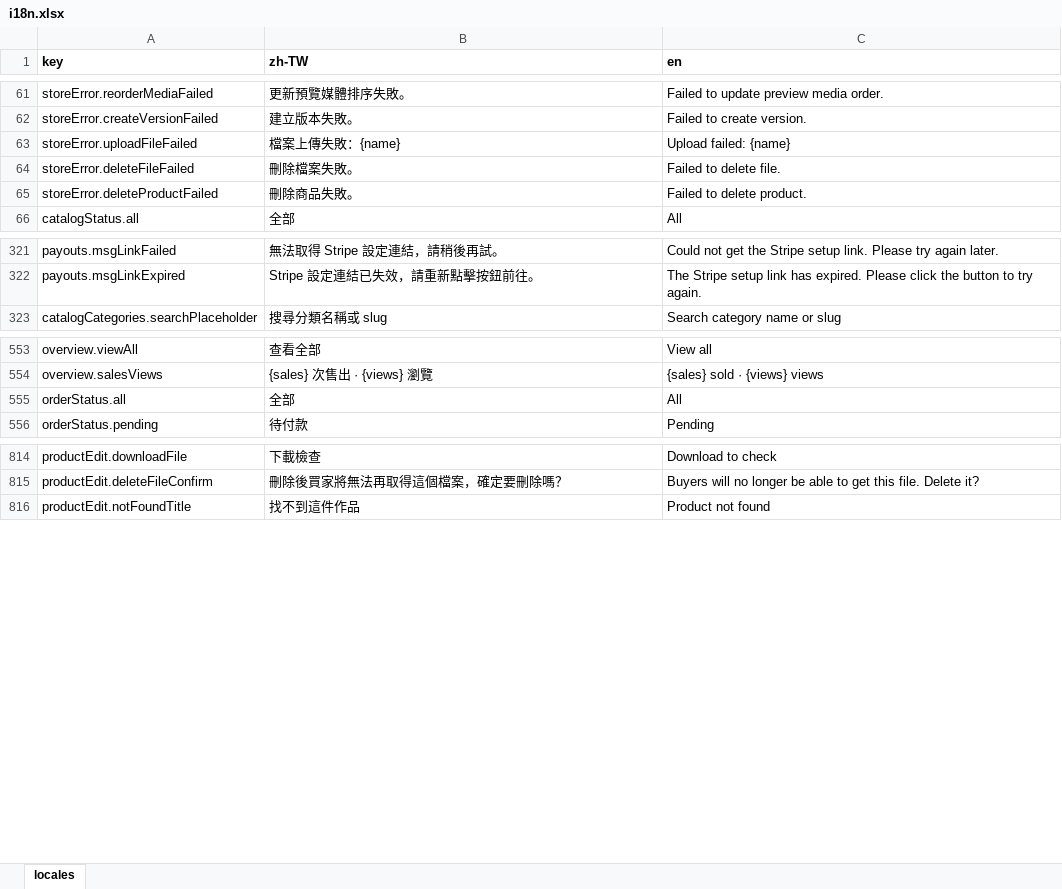
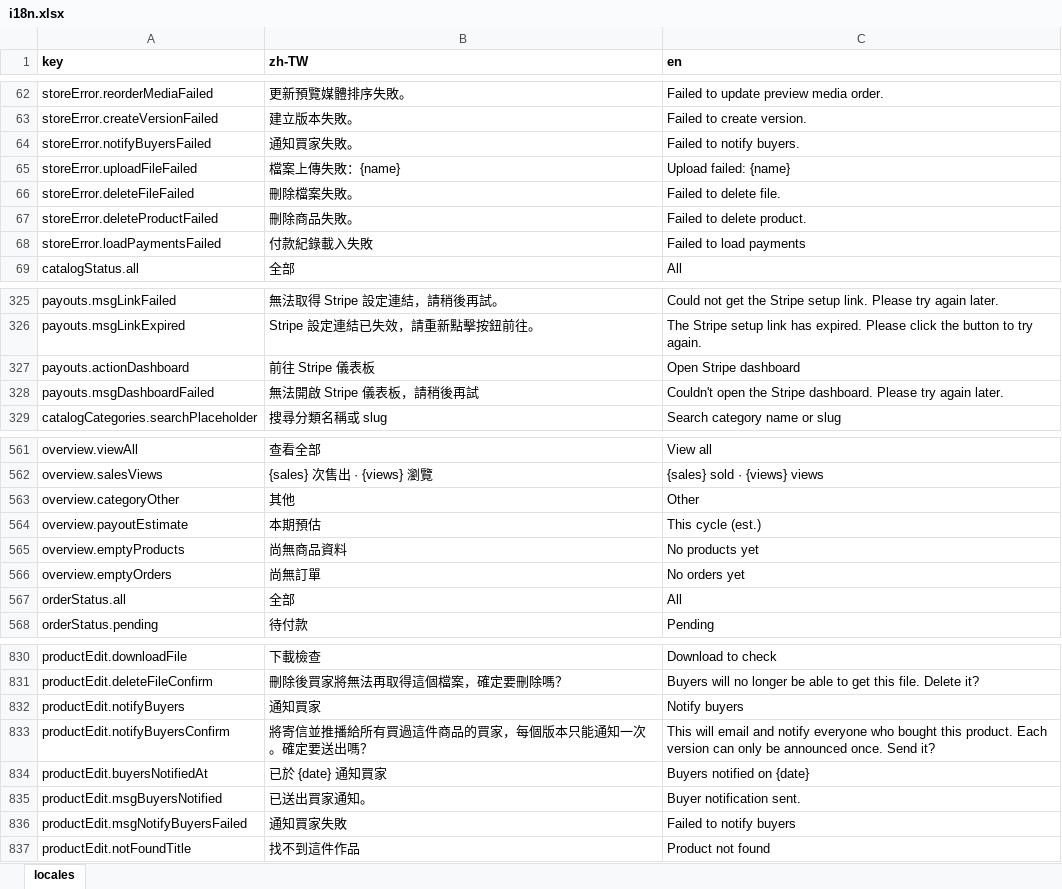
Before and after one commit to fee8ack21/open-jam, an Excel workbook: apps/workspace-web/i18n.xlsx, sheet locales, drawn as a sheet; only a part is shown, gaps mark what is left out; values as stored, in another font and other column widths than the file's, no borders; the diff covers the shown part only; the diff names each change by its address in the sheet, - before the commit and + after, or states it on an @@ line.

```diff
--- a/apps/workspace-web/i18n.xlsx (sheet locales)
+++ b/apps/workspace-web/i18n.xlsx (sheet locales)
+row 64: storeError.notifyBuyersFailed | 通知買家失敗。 | Failed to notify buyers.
+row 68: storeError.loadPaymentsFailed | 付款紀錄載入失敗 | Failed to load payments
+row 327: payouts.actionDashboard | 前往 Stripe 儀表板 | Open Stripe dashboard
+row 328: payouts.msgDashboardFailed | 無法開啟 Stripe 儀表板，請稍後再試 | Couldn't open the Stripe dashboard. Please try again later.
+row 563: overview.categoryOther | 其他 | Other
+row 564: overview.payoutEstimate | 本期預估 | This cycle (est.)
+row 565: overview.emptyProducts | 尚無商品資料 | No products yet
+row 566: overview.emptyOrders | 尚無訂單 | No orders yet
+row 832: productEdit.notifyBuyers | 通知買家 | Notify buyers
+row 833: productEdit.notifyBuyersConfirm | 將寄信並推播給所有買過這件商品的買家，每個版本只能通知一次。確定要送出嗎？ | This will email and notify everyone who bought this product. Each version can only be announced once. Send it?
+row 834: productEdit.buyersNotifiedAt | 已於 {date} 通知買家 | Buyers notified on {date}
+row 835: productEdit.msgBuyersNotified | 已送出買家通知。 | Buyer notification sent.
+row 836: productEdit.msgNotifyBuyersFailed | 通知買家失敗 | Failed to notify buyers
```
Also changed, not shown: 35 added rows, 1 removed row and 4 edited cells elsewhere in this sheet, 3 other files.
